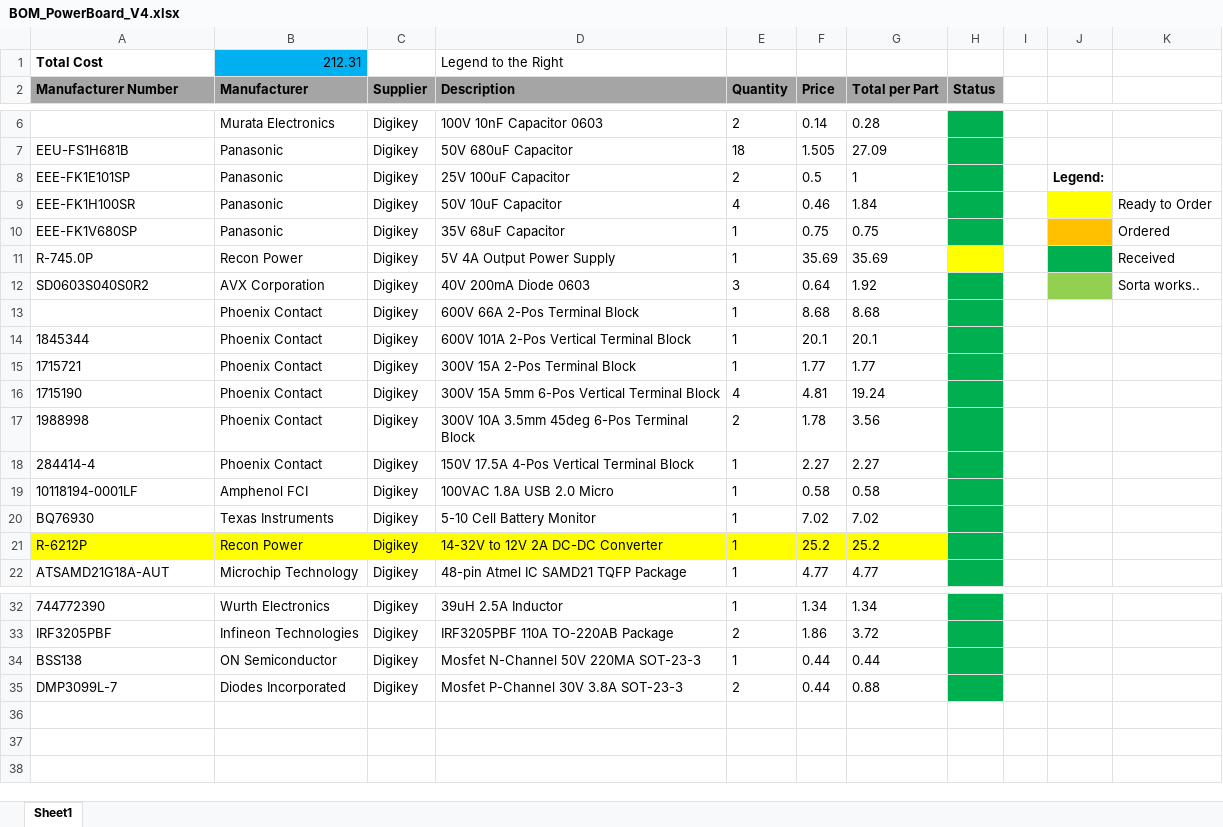
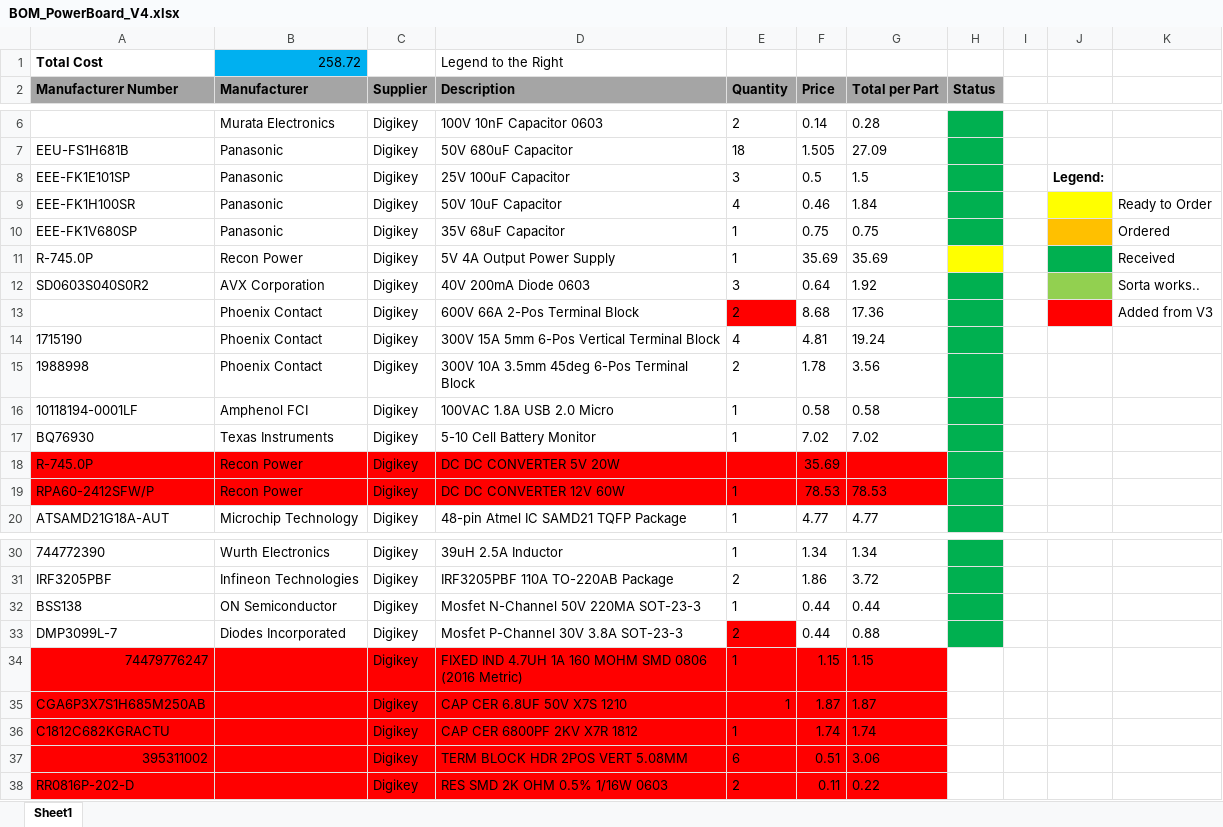
Before and after one commit to UofSSpaceTeam/rover-hardware, an Excel workbook: BOM/BOM_PowerBoard_V4.xlsx, sheet Sheet1, drawn as a sheet; only a part is shown, gaps mark what is left out; values as stored, in another font and other column widths than the file's, no borders; removed rows and columns are numbered as before the commit, all else as after; the diff names each change by its address in the sheet, - before the commit and + after, or states it on an @@ line.

```diff
--- a/BOM/BOM_PowerBoard_V4.xlsx (sheet Sheet1)
+++ b/BOM/BOM_PowerBoard_V4.xlsx (sheet Sheet1)
-B1 (Manufacturer): 212.31
+B1 (Manufacturer): 258.72
-E8 (Quantity): 2
+E8 (Quantity): 3
-G8 (Total per Part): 1
+G8 (Total per Part): 1.5
-E13 (Quantity): 1
+E13 (Quantity): 2
-E13 fill: none
+E13 fill: #FF0000
-G13 (Total per Part): 8.68
+G13 (Total per Part): 17.36
-J13 fill: none
+J13 fill: #FF0000
-K13: (empty)
+K13: Added from V3
-row 14: 1845344 | Phoenix Contact | Digikey | 600V 101A 2-Pos Vertical Terminal Block | 1 | 20.1 | 20.1
-row 15: 1715721 | Phoenix Contact | Digikey | 300V 15A 2-Pos Terminal Block | 1 | 1.77 | 1.77
-row 18: 284414-4 | Phoenix Contact | Digikey | 150V 17.5A 4-Pos Vertical Terminal Block | 1 | 2.27 | 2.27
-row 21: R-6212P | Recon Power | Digikey | 14-32V to 12V 2A DC-DC Converter | 1 | 25.2 | 25.2
+row 18: R-745.0P | Recon Power | Digikey | DC DC CONVERTER 5V 20W |  | 35.69
+row 19: RPA60-2412SFW/P | Recon Power | Digikey | DC DC CONVERTER 12V 60W | 1 | 78.53 | 78.53
-E33 fill: none
+E33 fill: #FF0000
+row 34: 74479776247 |  | Digikey | FIXED IND 4.7UH 1A 160 MOHM SMD 0806 (2016 Metric) | 1 | 1.15 | 1.15
+row 35: CGA6P3X7S1H685M250AB |  | Digikey | CAP CER 6.8UF 50V X7S 1210 | 1 | 1.87 | 1.87
+row 36: C1812C682KGRACTU |  | Digikey | CAP CER 6800PF 2KV X7R 1812 | 1 | 1.74 | 1.74
+row 37: 395311002 |  | Digikey | TERM BLOCK HDR 2POS VERT 5.08MM | 6 | 0.51 | 3.06
+row 38: RR0816P-202-D |  | Digikey | RES SMD 2K OHM 0.5% 1/16W 0603 | 2 | 0.11 | 0.22
```
Also changed, not shown: formulas that keep their value, 1 other file.
